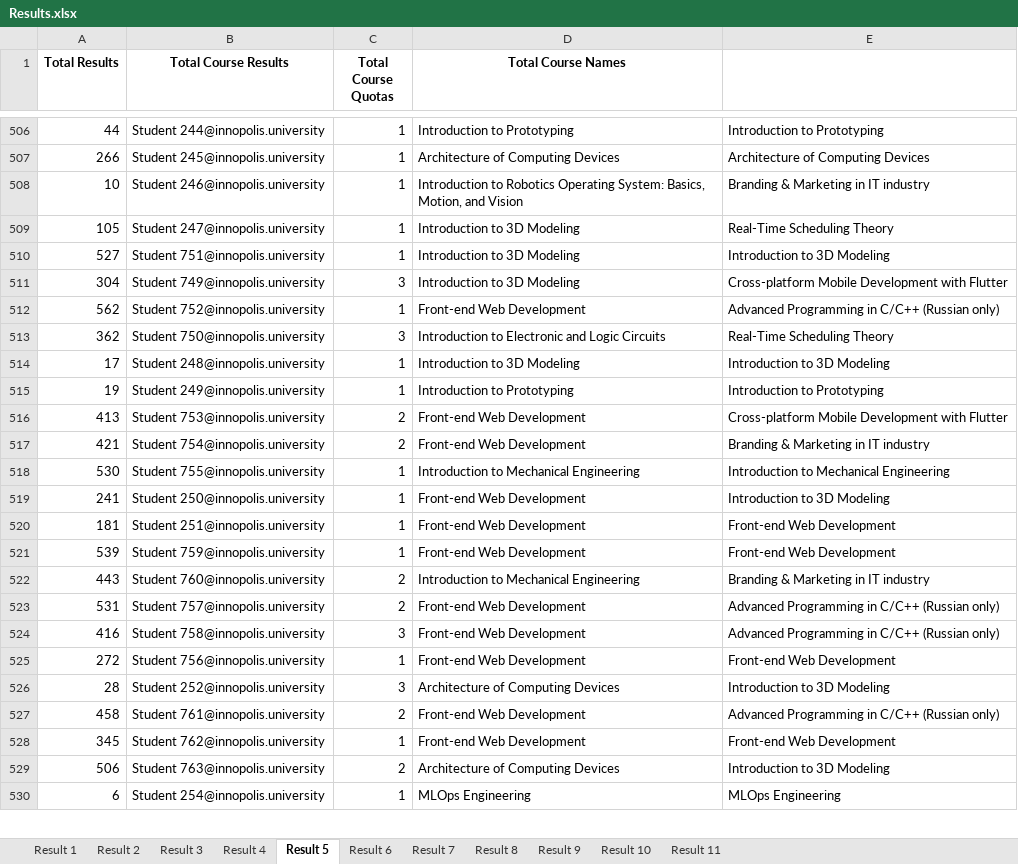
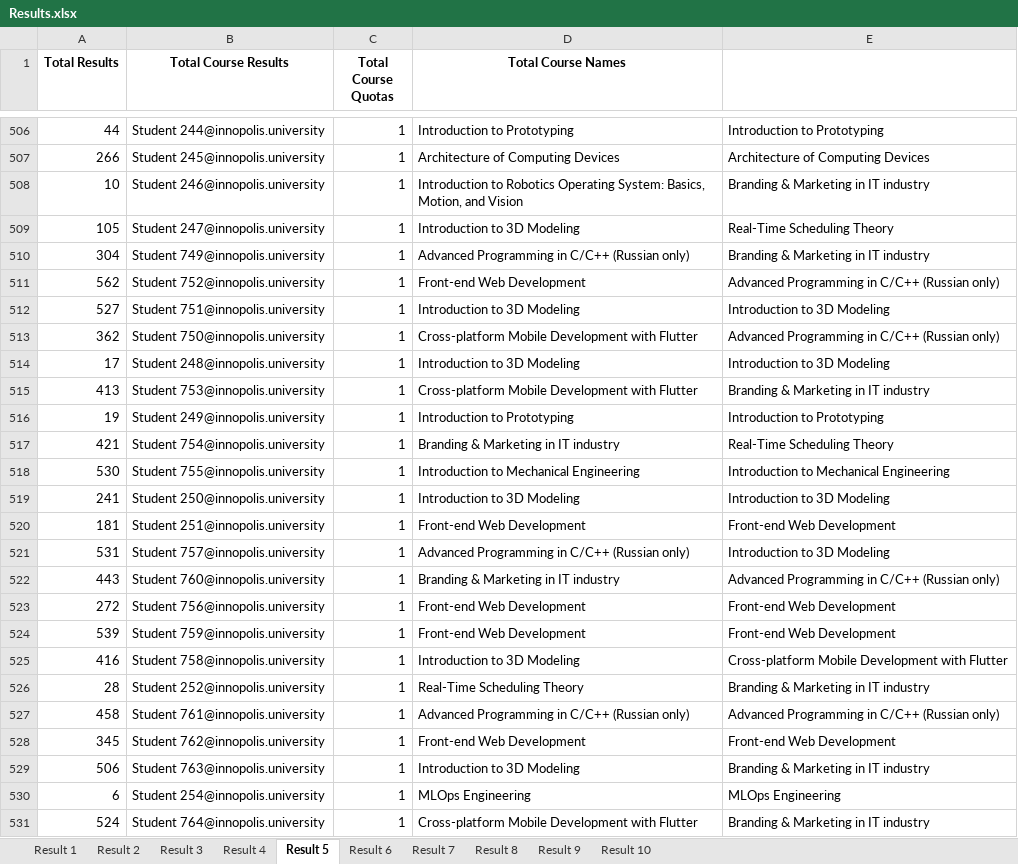
Before and after one commit to quintet-sdr/elect-gen-core, an Excel workbook: Results.xlsx, sheet Result 5, drawn as a sheet; only a part is shown, gaps mark what is left out; values as stored, in another font and other column widths than the file's, no borders; removed rows and columns are numbered as before the commit, all else as after; the diff covers the shown part only; the diff names each change by its address in the sheet, - before the commit and + after, or states it on an @@ line.

```diff
--- a/Results.xlsx (sheet Result 5)
+++ b/Results.xlsx (sheet Result 5)
-sheet tab: Result 11
+row 510: 304 | Student 749@innopolis.university | 1 | Advanced Programming in C/C++ (Russian only) | Branding & Marketing in IT industry
@@ row 512 moved to row 511: 562 @@
-row 511: 304 | Student 749@innopolis.university | 3 | Introduction to 3D Modeling | Cross-platform Mobile Development with Flutter
-C513 (Total Course Quotas): 3
+C513 (Total Course Quotas): 1
-D513 (Total Course Names): Introduction to Electronic and Logic Circuits
+D513 (Total Course Names): Cross-platform Mobile Development with Flutter
-E513: Real-Time Scheduling Theory
+E513: Advanced Programming in C/C++ (Russian only)
+row 515: 413 | Student 753@innopolis.university | 1 | Cross-platform Mobile Development with Flutter | Branding & Marketing in IT industry
-row 516: 413 | Student 753@innopolis.university | 2 | Front-end Web Development | Cross-platform Mobile Development with Flutter
-C517 (Total Course Quotas): 2
+C517 (Total Course Quotas): 1
-D517 (Total Course Names): Front-end Web Development
+D517 (Total Course Names): Branding & Marketing in IT industry
-E517: Branding & Marketing in IT industry
+E517: Real-Time Scheduling Theory
-D519 (Total Course Names): Front-end Web Development
+D519 (Total Course Names): Introduction to 3D Modeling
+row 521: 531 | Student 757@innopolis.university | 1 | Advanced Programming in C/C++ (Russian only) | Introduction to 3D Modeling
+row 522: 443 | Student 760@innopolis.university | 1 | Branding & Marketing in IT industry | Advanced Programming in C/C++ (Russian only)
@@ row 525 moved to row 523: 272 @@
-row 522: 443 | Student 760@innopolis.university | 2 | Introduction to Mechanical Engineering | Branding & Marketing in IT industry
-row 523: 531 | Student 757@innopolis.university | 2 | Front-end Web Development | Advanced Programming in C/C++ (Russian only)
-C525 (Total Course Quotas): 3
+C525 (Total Course Quotas): 1
-D525 (Total Course Names): Front-end Web Development
+D525 (Total Course Names): Introduction to 3D Modeling
-E525: Advanced Programming in C/C++ (Russian only)
+E525: Cross-platform Mobile Development with Flutter
-C526 (Total Course Quotas): 3
+C526 (Total Course Quotas): 1
-D526 (Total Course Names): Architecture of Computing Devices
+D526 (Total Course Names): Real-Time Scheduling Theory
-E526: Introduction to 3D Modeling
+E526: Branding & Marketing in IT industry
-C527 (Total Course Quotas): 2
+C527 (Total Course Quotas): 1
-D527 (Total Course Names): Front-end Web Development
+D527 (Total Course Names): Advanced Programming in C/C++ (Russian only)
-C529 (Total Course Quotas): 2
+C529 (Total Course Quotas): 1
-D529 (Total Course Names): Architecture of Computing Devices
+D529 (Total Course Names): Introduction to 3D Modeling
-E529: Introduction to 3D Modeling
+E529: Branding & Marketing in IT industry
+row 531: 524 | Student 764@innopolis.university | 1 | Cross-platform Mobile Development with Flutter | Branding & Marketing in IT industry
```
Also changed, not shown: 17 added rows, 18 removed rows, 266 moved rows and 101 edited cells elsewhere in this sheet, sheet Result 6, sheet Result 9, sheet Result 2, sheet Result 8, sheet Result 10, sheet Result 1, 3 more sheets, 2 other files.
